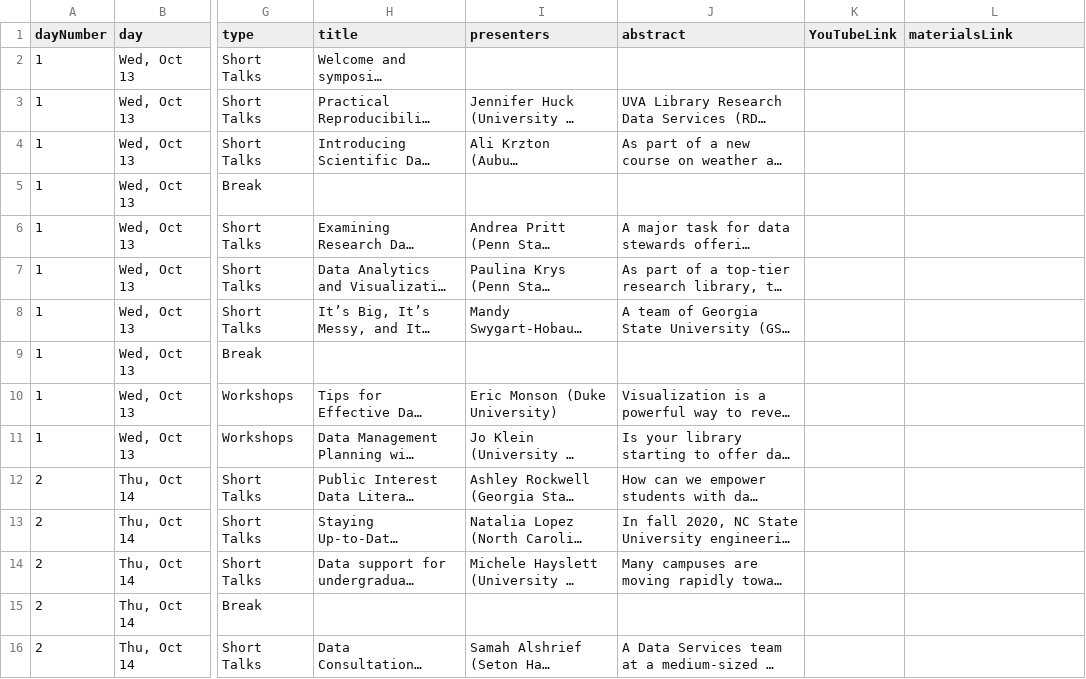
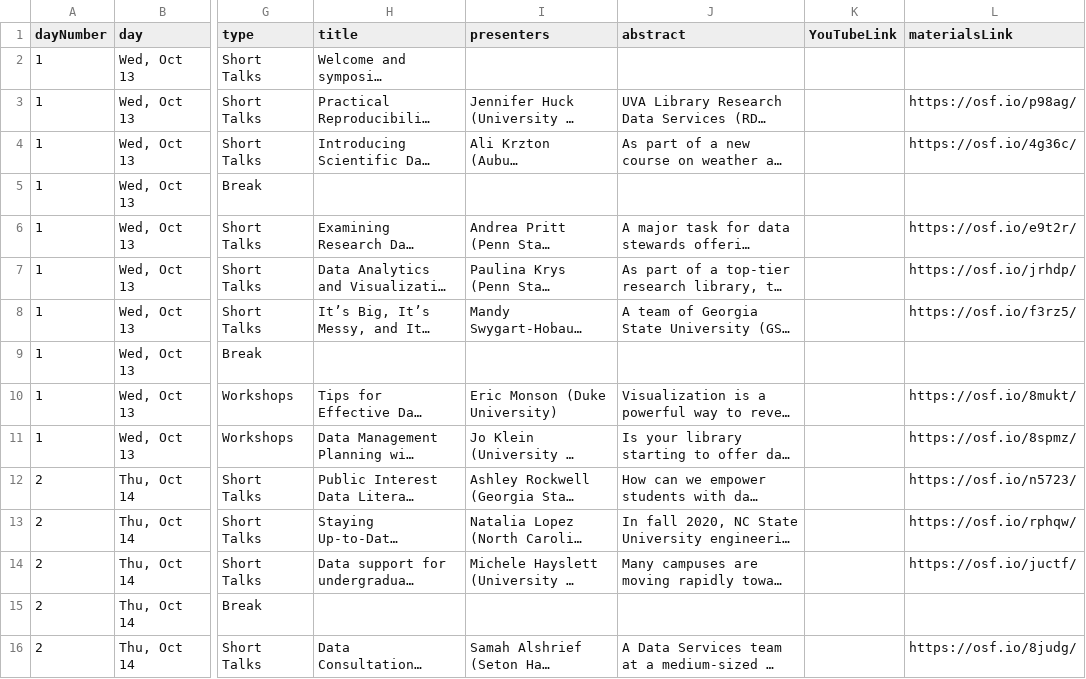
Before and after one commit to se-datalibrarian/test, a CSV file: src/data/program.csv, drawn as a sheet; only a part is shown, gaps mark what is left out; long unchanged cells end in …; the diff covers the shown part only; the diff names each change by its address in the sheet, - before the commit and + after, or states it on an @@ line.

Commit message:
reset due to issue with live Program page

```diff
--- a/src/data/program.csv
+++ b/src/data/program.csv
-L3 (materialsLink): (empty)
+L3 (materialsLink): https://osf.io/p98ag/
-L4 (materialsLink): (empty)
+L4 (materialsLink): https://osf.io/4g36c/
-L6 (materialsLink): (empty)
+L6 (materialsLink): https://osf.io/e9t2r/
-L7 (materialsLink): (empty)
+L7 (materialsLink): https://osf.io/jrhdp/
-L8 (materialsLink): (empty)
+L8 (materialsLink): https://osf.io/f3rz5/
-L10 (materialsLink): (empty)
+L10 (materialsLink): https://osf.io/8mukt/
-L11 (materialsLink): (empty)
+L11 (materialsLink): https://osf.io/8spmz/
-L12 (materialsLink): (empty)
+L12 (materialsLink): https://osf.io/n5723/
-L13 (materialsLink): (empty)
+L13 (materialsLink): https://osf.io/rphqw/
-L14 (materialsLink): (empty)
+L14 (materialsLink): https://osf.io/juctf/
-L16 (materialsLink): (empty)
+L16 (materialsLink): https://osf.io/8judg/
```
Also changed, not shown: 18 edited cells elsewhere in this file, 1 other file.
